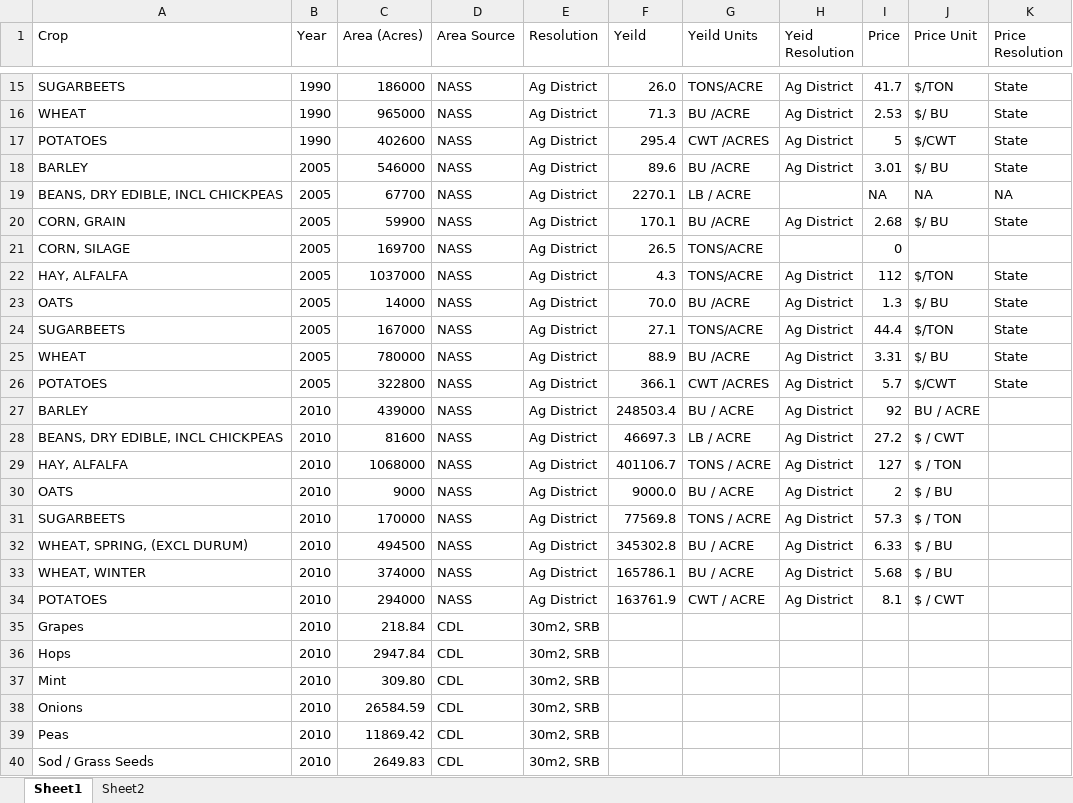
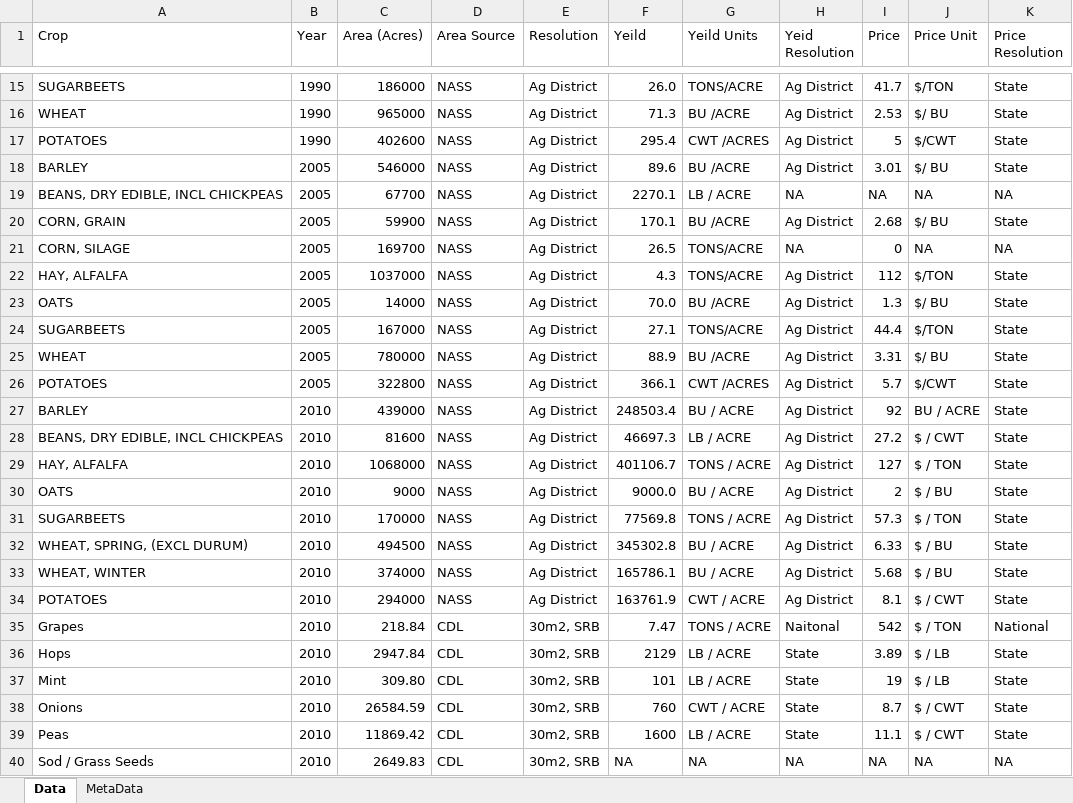
Before and after one commit to LEAF-BoiseState/janus, an Excel workbook: ABMdev/Data/NASS_Data/ID_Yield_Area_Prices_1975-2015.xlsx, sheet Data, drawn as a sheet; only a part is shown, gaps mark what is left out; values as stored, in another font and other column widths than the file's, no borders; the diff covers the shown part only; the diff names each change by its address in the sheet, - before the commit and + after, or states it on an @@ line.

Commit message:
Updating data

```diff
--- a/ABMdev/Data/NASS_Data/ID_Yield_Area_Prices_1975-2015.xlsx (sheet Data)
+++ b/ABMdev/Data/NASS_Data/ID_Yield_Area_Prices_1975-2015.xlsx (sheet Data)
-sheet tab: Sheet1
+sheet tab: Data
-sheet tab: Sheet2
+sheet tab: MetaData
-H19 (Yeid Resolution): (empty)
+H19 (Yeid Resolution): NA
-H21 (Yeid Resolution): (empty)
+H21 (Yeid Resolution): NA
-J21 (Price Unit): (empty)
+J21 (Price Unit): NA
-K21 (Price Resolution): (empty)
+K21 (Price Resolution): NA
-K27:K34 (Price Resolution): (empty)
+K27:K34 (Price Resolution): State
-F35 (Yeild): (empty)
+F35 (Yeild): 7.47
-G35 (Yeild Units): (empty)
+G35 (Yeild Units): TONS / ACRE
-H35 (Yeid Resolution): (empty)
+H35 (Yeid Resolution): Naitonal
-I35 (Price): (empty)
+I35 (Price): 542
-J35 (Price Unit): (empty)
+J35 (Price Unit): $ / TON
-K35 (Price Resolution): (empty)
+K35 (Price Resolution): National
-F36 (Yeild): (empty)
+F36 (Yeild): 2129
-G36:G37 (Yeild Units): (empty)
+G36:G37 (Yeild Units): LB / ACRE
-H36:H39 (Yeid Resolution): (empty)
+H36:H39 (Yeid Resolution): State
-I36 (Price): (empty)
+I36 (Price): 3.89
-J36:J37 (Price Unit): (empty)
+J36:J37 (Price Unit): $ / LB
-K36:K39 (Price Resolution): (empty)
+K36:K39 (Price Resolution): State
-F37 (Yeild): (empty)
+F37 (Yeild): 101
-I37 (Price): (empty)
+I37 (Price): 19
-F38 (Yeild): (empty)
+F38 (Yeild): 760
-G38 (Yeild Units): (empty)
+G38 (Yeild Units): CWT / ACRE
-I38 (Price): (empty)
+I38 (Price): 8.7
-J38:J39 (Price Unit): (empty)
+J38:J39 (Price Unit): $ / CWT
-F39 (Yeild): (empty)
+F39 (Yeild): 1600
-G39 (Yeild Units): (empty)
+G39 (Yeild Units): LB / ACRE
-I39 (Price): (empty)
+I39 (Price): 11.1
-F40 (Yeild): (empty)
+F40 (Yeild): NA
-G40 (Yeild Units): (empty)
+G40 (Yeild Units): NA
-H40 (Yeid Resolution): (empty)
+H40 (Yeid Resolution): NA
-I40 (Price): (empty)
+I40 (Price): NA
-J40 (Price Unit): (empty)
+J40 (Price Unit): NA
-K40 (Price Resolution): (empty)
+K40 (Price Resolution): NA
```
Also changed, not shown: 12 edited cells elsewhere in this sheet, 13 other files.
